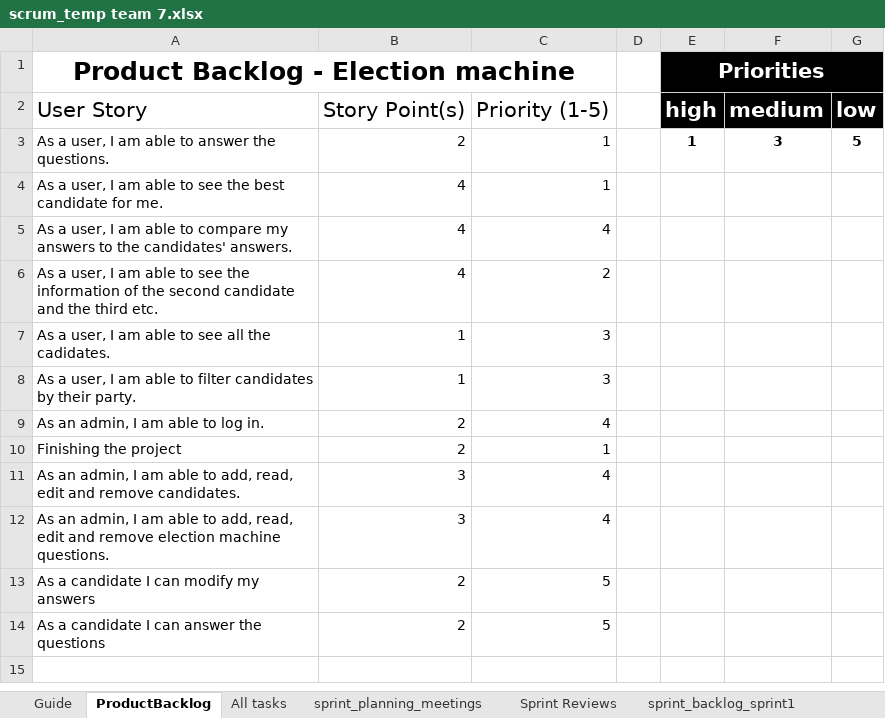
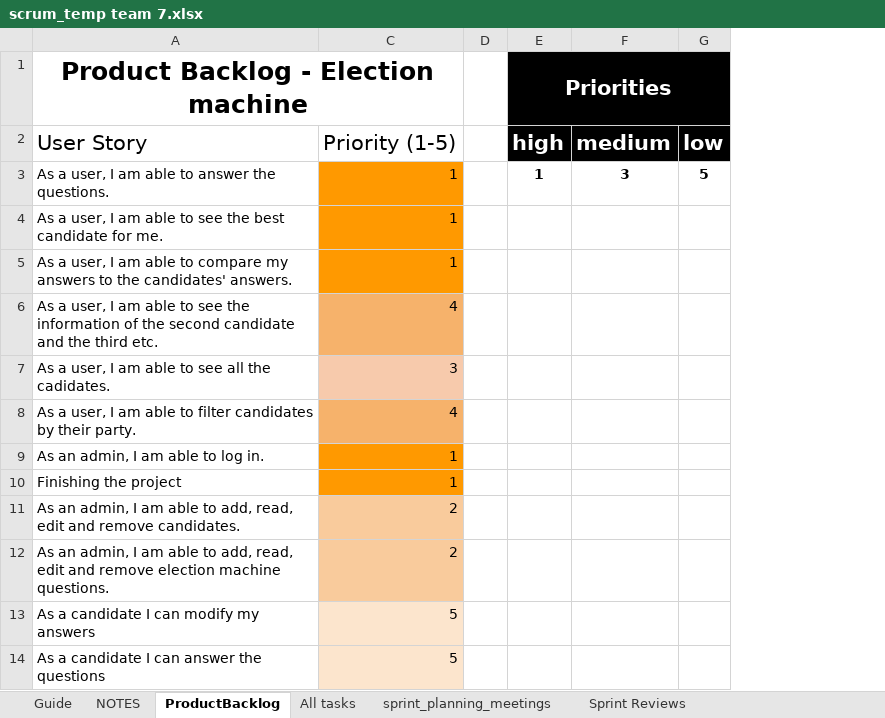
Before and after one commit to vigneshreddykandi/Team7, an Excel workbook: scrum_temp team 7.xlsx, sheet ProductBacklog, drawn as a sheet; values as stored, in another font and other column widths than the file's, no borders; charts and pictures and table styles not drawn; the diff names each change by its address in the sheet, - before the commit and + after, or states it on an @@ line.

```diff
--- a/scrum_temp team 7.xlsx (sheet ProductBacklog)
+++ b/scrum_temp team 7.xlsx (sheet ProductBacklog)
+sheet tab: NOTES
@@ column B hidden, rows 2-14: Story Point(s) | 2 | 4 | 4 | 4 | 1 | 1 | 2 | 2 | 3 | 3 | 2 | 2 @@
-C3:C5 fill: none
+C3:C5 fill: #FF9900
-C5: 4
+C5: 1
-C6: 2
+C6: 4
-C6 fill: none
+C6 fill: #F6B26B
-C7 fill: none
+C7 fill: #F7CAAC
-C8: 3
+C8: 4
-C8 fill: none
+C8 fill: #F6B26B
-C9: 4
+C9: 1
-C9:C10 fill: none
+C9:C10 fill: #FF9900
-C11:C12: 4
+C11:C12: 2
-C11:C12 fill: none
+C11:C12 fill: #F9CB9C
-C13:C14 fill: none
+C13:C14 fill: #FCE5CD
```
Also changed, not shown: sheet sprint_backlog_sprint1, sheet All tasks, sheet sprint_backlog_sprint2, sheet Sprint Reviews, sheet sprint_backlog_sprint3, sheet sprint_planning_meetings, charts or pictures, 7 other files.
